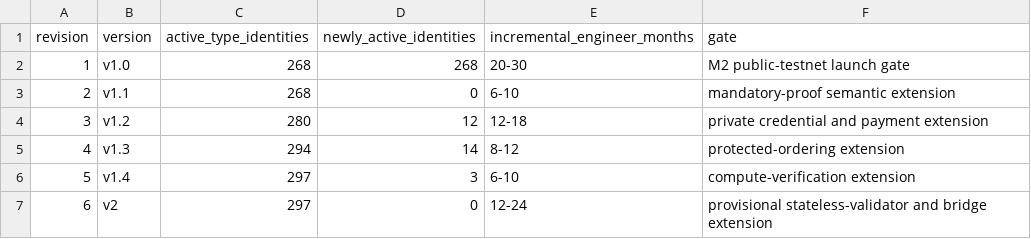
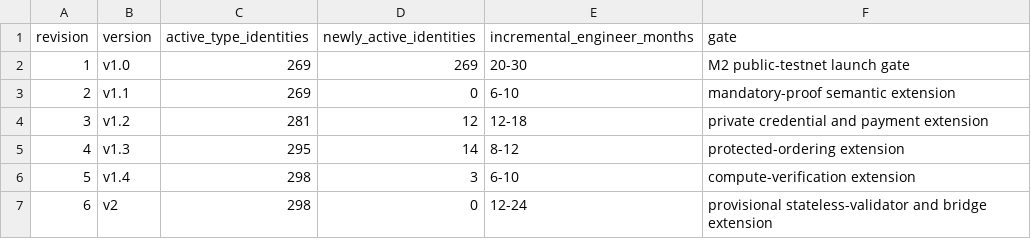
Before and after one commit to advatar/ActiveChain, a TSV file: testing/independent-client-budget-v1.tsv, drawn as a sheet.

```diff
--- a/testing/independent-client-budget-v1.tsv
+++ b/testing/independent-client-budget-v1.tsv
@@ -1,7 +1,7 @@
 revision	version	active_type_identities	newly_active_identities	incremental_engineer_months	gate
-1	v1.0	268	268	20-30	M2 public-testnet launch gate
-2	v1.1	268	0	6-10	mandatory-proof semantic extension
-3	v1.2	280	12	12-18	private credential and payment extension
-4	v1.3	294	14	8-12	protected-ordering extension
-5	v1.4	297	3	6-10	compute-verification extension
-6	v2	297	0	12-24	provisional stateless-validator and bridge extension
+1	v1.0	269	269	20-30	M2 public-testnet launch gate
+2	v1.1	269	0	6-10	mandatory-proof semantic extension
+3	v1.2	281	12	12-18	private credential and payment extension
+4	v1.3	295	14	8-12	protected-ordering extension
+5	v1.4	298	3	6-10	compute-verification extension
+6	v2	298	0	12-24	provisional stateless-validator and bridge extension
```
Also changed, not shown: testing/type-tag-registry-v1.tsv, 13 other files.
